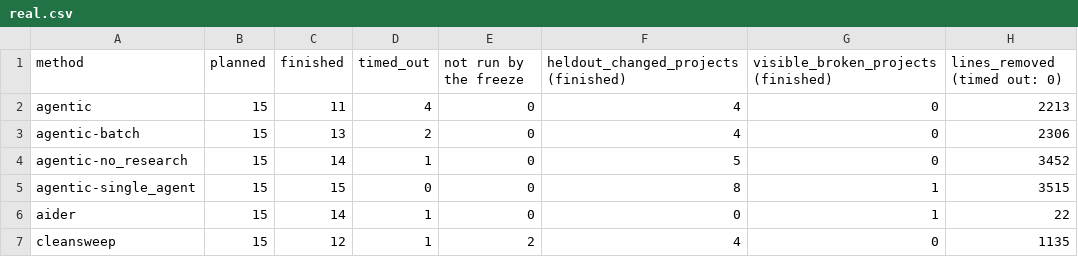
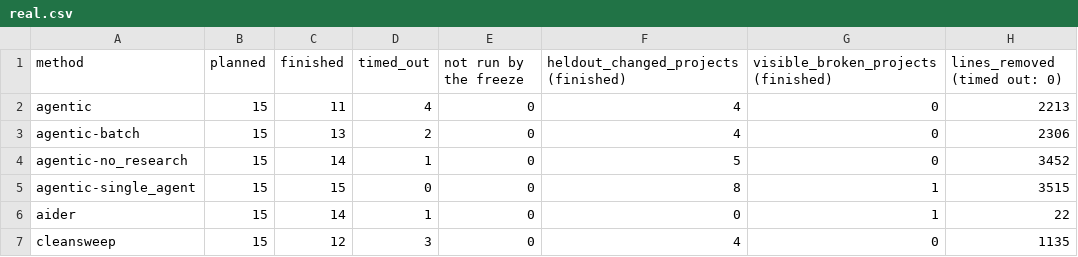
Before and after one commit to ritwiz06/cleansweep, a CSV file: results/summary/v3/real.csv, drawn as a sheet; only a part is shown; the diff names each change by its address in the sheet, - before the commit and + after, or states it on an @@ line.

```diff
--- a/results/summary/v3/real.csv
+++ b/results/summary/v3/real.csv
-D7 (timed_out): 1
+D7 (timed_out): 3
-E7 (not run by the freeze): 2
+E7 (not run by the freeze): 0
```
Also changed, not shown: results/summary/v3/diff_audit_checks.csv.
